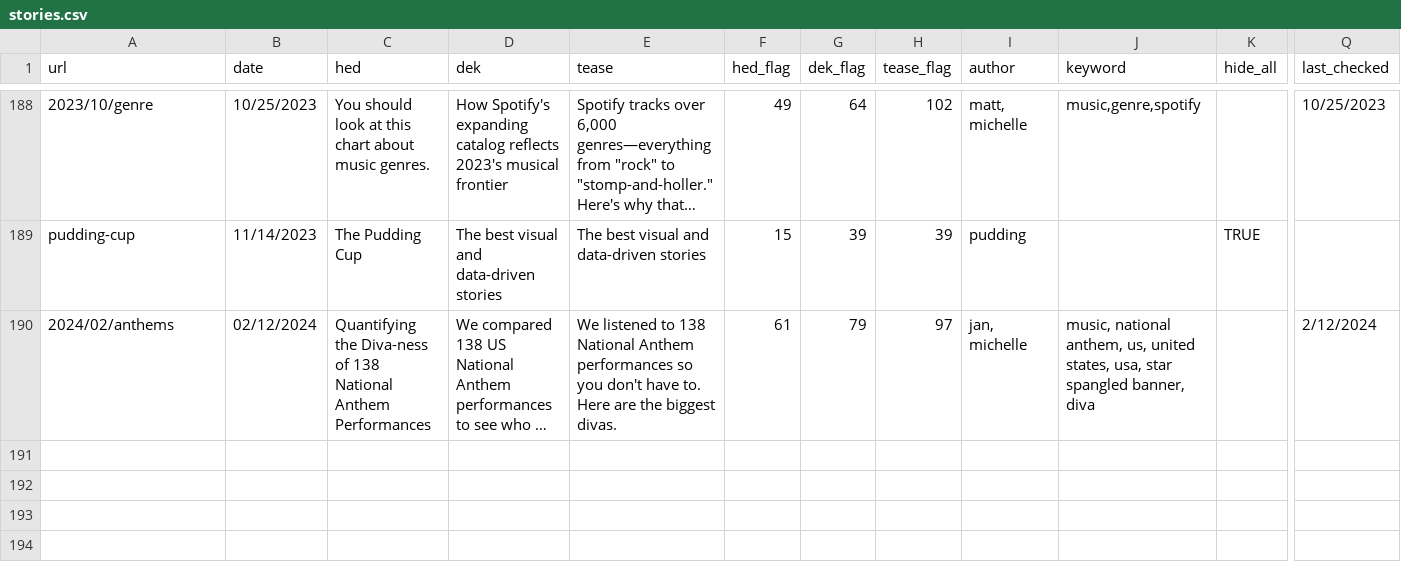
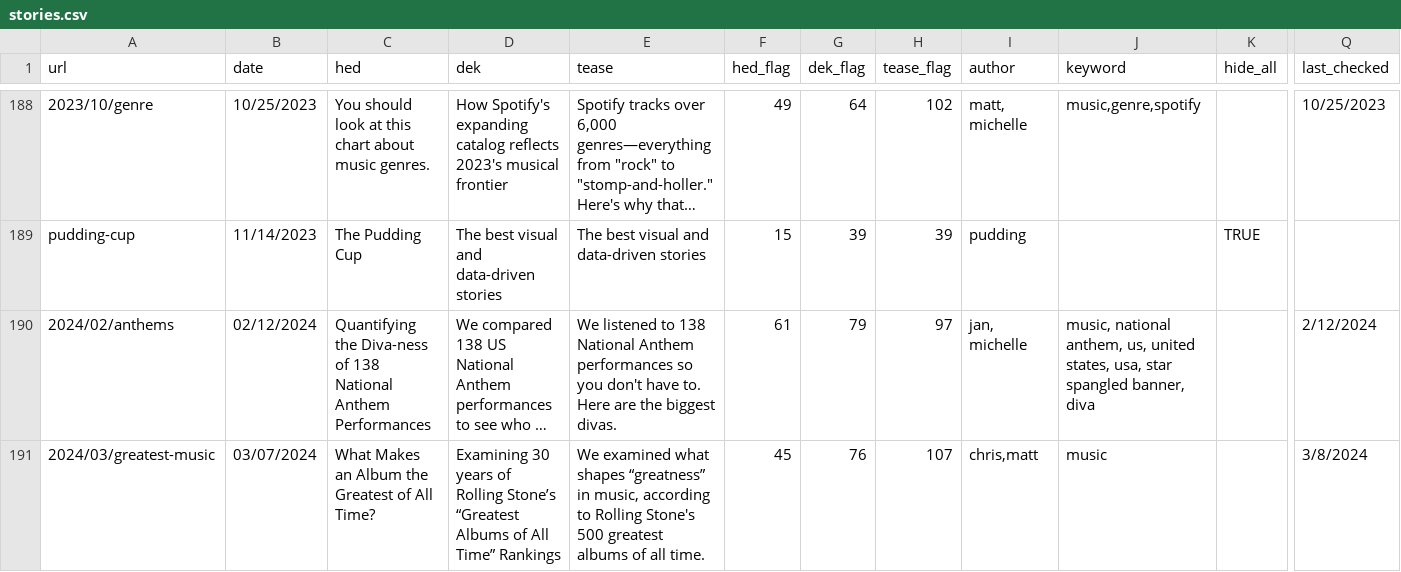
Before and after one commit to the-pudding/website, a CSV file: src/data/stories.csv, drawn as a sheet; only a part is shown, gaps mark what is left out; long unchanged cells end in …; rows hold the shown columns only; the diff names each change by its address in the sheet, - before the commit and + after, or states it on an @@ line.

Commit message:
rolling stone story

```diff
--- a/src/data/stories.csv
+++ b/src/data/stories.csv
+row 191: 2024/03/greatest-music | 03/07/2024 | What Makes an Album the Greatest of All Time? | Examining 30 years of Rolling Stone’s “Greatest Albums of All Time” Rankings | We examined what shapes “greatness” in music, according to Rolling Stone's 500 greatest albums of all time. | 45 | 76 | 107 | chris,matt | music |  | 3/8/2024
```
Also changed, not shown: 6 other files.
